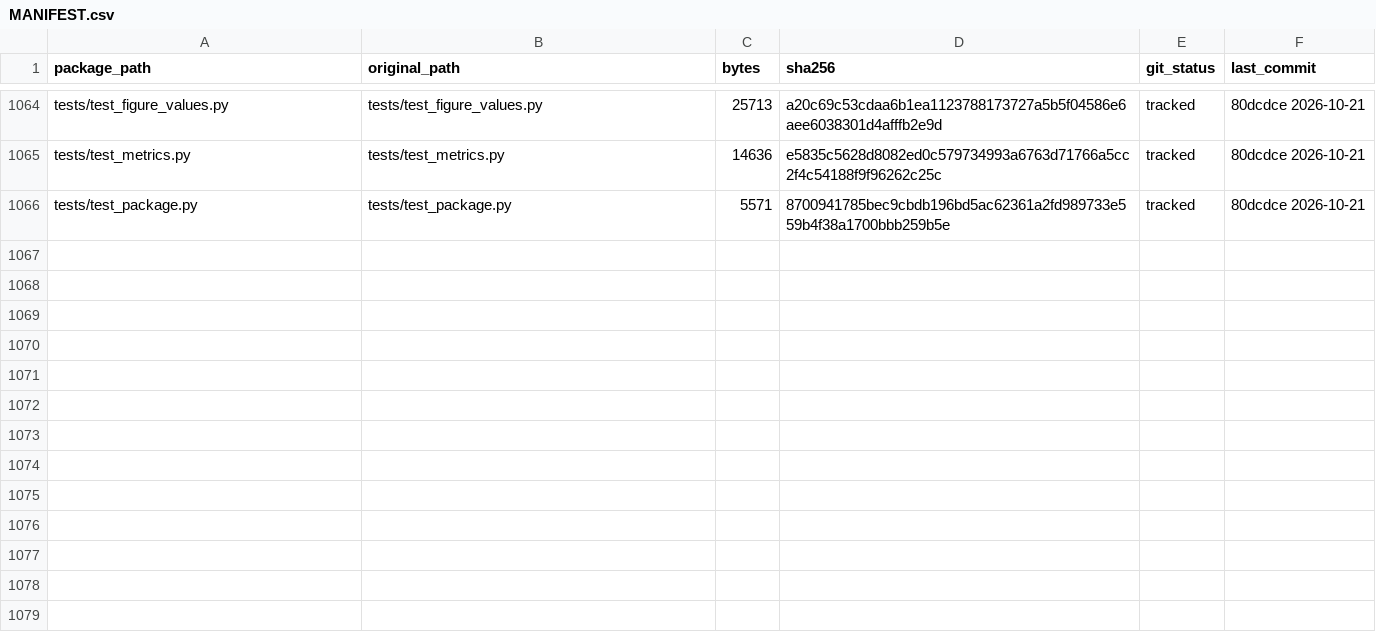
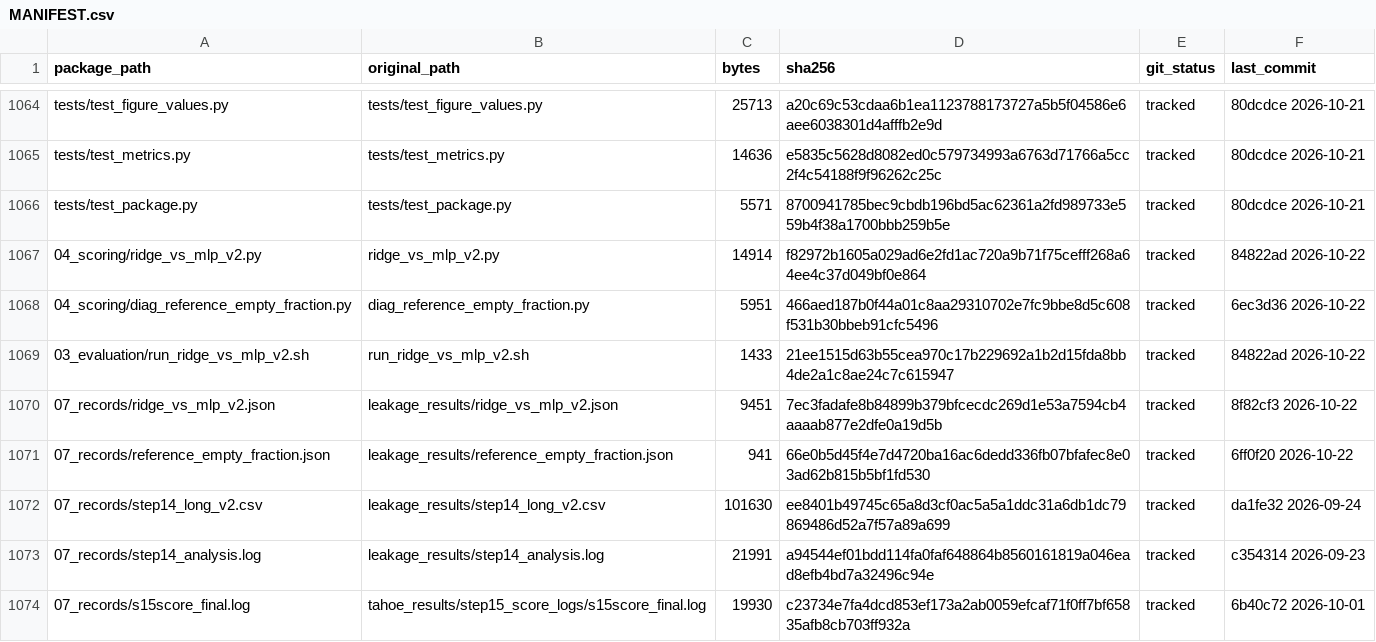
Before and after one commit to nohasamir89/squidiff-leakage-test-code, a CSV file: MANIFEST.csv, drawn as a sheet; only a part is shown, gaps mark what is left out; the diff names each change by its address in the sheet, - before the commit and + after, or states it on an @@ line.

Commit message:
Audit round 2: re-run feedforward experiment (ridge_vs_mlp_v2), reference-empty-fraction diagnostic, the two clipping logs and the Step 14 facets record

```diff
--- a/MANIFEST.csv
+++ b/MANIFEST.csv
+row 1067: 04_scoring/ridge_vs_mlp_v2.py | ridge_vs_mlp_v2.py | 14914 | f82972b1605a029ad6e2fd1ac720a9b71f75cefff268a64ee4c37d049bf0e864 | tracked | 84822ad 2026-10-22
+row 1068: 04_scoring/diag_reference_empty_fraction.py | diag_reference_empty_fraction.py | 5951 | 466aed187b0f44a01c8aa29310702e7fc9bbe8d5c608f531b30bbeb91cfc5496 | tracked | 6ec3d36 2026-10-22
+row 1069: 03_evaluation/run_ridge_vs_mlp_v2.sh | run_ridge_vs_mlp_v2.sh | 1433 | 21ee1515d63b55cea970c17b229692a1b2d15fda8bb4de2a1c8ae24c7c615947 | tracked | 84822ad 2026-10-22
+row 1070: 07_records/ridge_vs_mlp_v2.json | leakage_results/ridge_vs_mlp_v2.json | 9451 | 7ec3fadafe8b84899b379bfcecdc269d1e53a7594cb4aaaab877e2dfe0a19d5b | tracked | 8f82cf3 2026-10-22
+row 1071: 07_records/reference_empty_fraction.json | leakage_results/reference_empty_fraction.json | 941 | 66e0b5d45f4e7d4720ba16ac6dedd336fb07bfafec8e03ad62b815b5bf1fd530 | tracked | 6ff0f20 2026-10-22
+row 1072: 07_records/step14_long_v2.csv | leakage_results/step14_long_v2.csv | 101630 | ee8401b49745c65a8d3cf0ac5a5a1ddc31a6db1dc79869486d52a7f57a89a699 | tracked | da1fe32 2026-09-24
+row 1073: 07_records/step14_analysis.log | leakage_results/step14_analysis.log | 21991 | a94544ef01bdd114fa0faf648864b8560161819a046ead8efb4bd7a32496c94e | tracked | c354314 2026-09-23
+row 1074: 07_records/s15score_final.log | tahoe_results/step15_score_logs/s15score_final.log | 19930 | c23734e7fa4dcd853ef173a2ab0059efcaf71f0ff7bf65835afb8cb703ff932a | tracked | 6b40c72 2026-10-01
```
Also changed, not shown: 9 other files.
